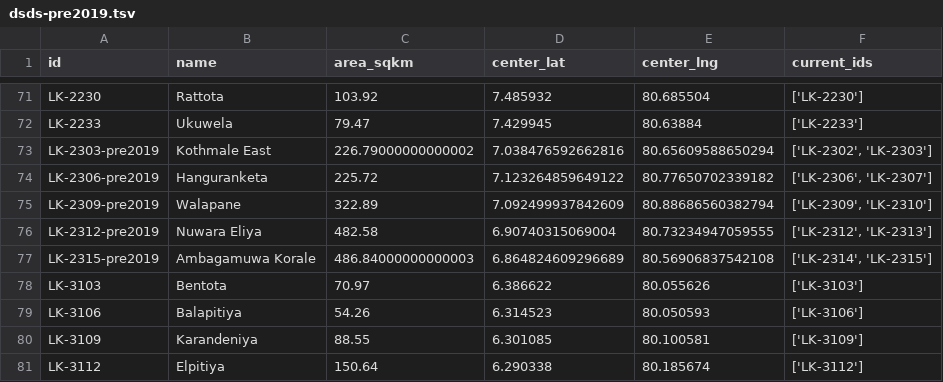
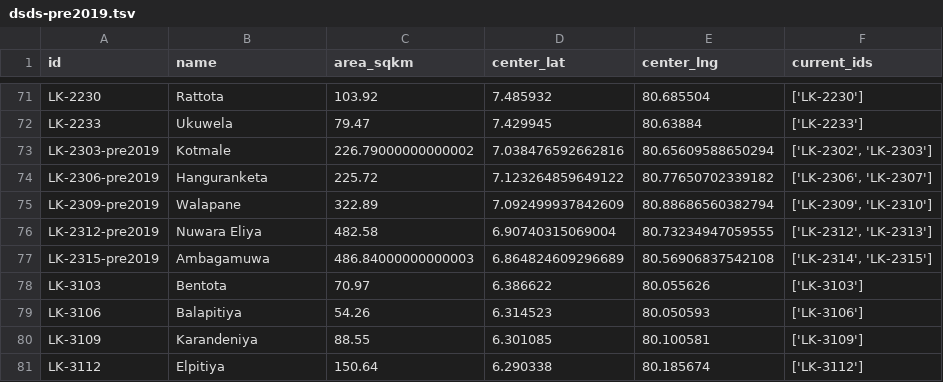
Before and after one commit to nuuuwan/lk_admin_regions, a TSV file: data/ents/history/dsds-pre2019.tsv, drawn as a sheet; only a part is shown, gaps mark what is left out.

Commit message:
Refactor region names and update split logic in RegionsHistory
- Updated region names in dsds-pre2019.tsv for LK-2303 and LK-2315 to "Kotmale" and "Ambagamuwa" respectively.
- Modified the split method in RegionsHistory to accept an optional old_name parameter for better clarity and maintainability.
- Adjusted the regions split logic to utilize the new old_name parameter where applicable.

```diff
--- a/data/ents/history/dsds-pre2019.tsv
+++ b/data/ents/history/dsds-pre2019.tsv
@@ -72,3 +72,3 @@ LK-2230	Rattota	103.92	7.485932	80.685504	['LK-2230']
 LK-2233	Ukuwela	79.47	7.429945	80.63884	['LK-2233']
-LK-2303-pre2019	Kothmale East	226.79000000000002	7.038476592662816	80.65609588650294	['LK-2302', 'LK-2303']
+LK-2303-pre2019	Kotmale	226.79000000000002	7.038476592662816	80.65609588650294	['LK-2302', 'LK-2303']
 LK-2306-pre2019	Hanguranketa	225.72	7.123264859649122	80.77650702339182	['LK-2306', 'LK-2307']
@@ -76,3 +76,3 @@ LK-2309-pre2019	Walapane	322.89	7.092499937842609	80.88686560382794	['LK-2309',
 LK-2312-pre2019	Nuwara Eliya	482.58	6.90740315069004	80.73234947059555	['LK-2312', 'LK-2313']
-LK-2315-pre2019	Ambagamuwa Korale	486.84000000000003	6.864824609296689	80.56906837542108	['LK-2314', 'LK-2315']
+LK-2315-pre2019	Ambagamuwa	486.84000000000003	6.864824609296689	80.56906837542108	['LK-2314', 'LK-2315']
 LK-3103	Bentota	70.97	6.386622	80.055626	['LK-3103']
```
Also changed, not shown: 2 other files.
